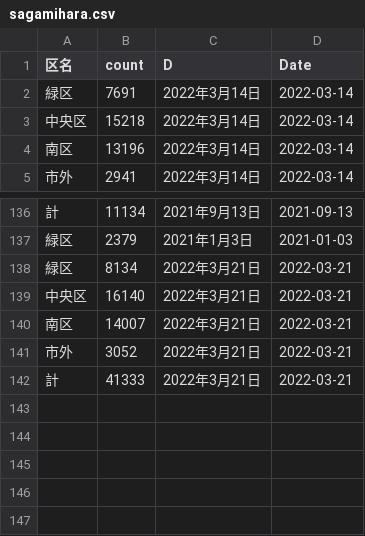
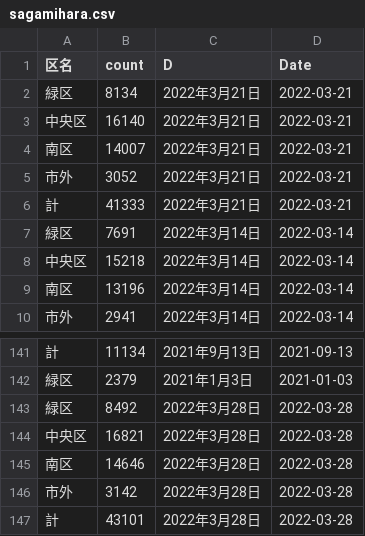
Before and after one commit to tanamym/covid_sagamihara, a CSV file: sagamihara.csv, drawn as a sheet; only a part is shown, gaps mark what is left out.

Commit message:
データ更新

```diff
--- a/sagamihara.csv
+++ b/sagamihara.csv
@@ -1,2 +1,7 @@
 "区名","count","D","Date"
+"緑区",8134,"2022年3月21日",2022-03-21
+"中央区",16140,"2022年3月21日",2022-03-21
+"南区",14007,"2022年3月21日",2022-03-21
+"市外",3052,"2022年3月21日",2022-03-21
+"計",41333,"2022年3月21日",2022-03-21
 "緑区",7691,"2022年3月14日",2022-03-14
@@ -137,6 +142,6 @@
 "緑区",2379,"2021年1月3日",2021-01-03
-"緑区",8134,"2022年3月21日",2022-03-21
-"中央区",16140,"2022年3月21日",2022-03-21
-"南区",14007,"2022年3月21日",2022-03-21
-"市外",3052,"2022年3月21日",2022-03-21
-"計",41333,"2022年3月21日",2022-03-21
+"緑区",8492,"2022年3月28日",2022-03-28
+"中央区",16821,"2022年3月28日",2022-03-28
+"南区",14646,"2022年3月28日",2022-03-28
+"市外",3142,"2022年3月28日",2022-03-28
+"計",43101,"2022年3月28日",2022-03-28
```
